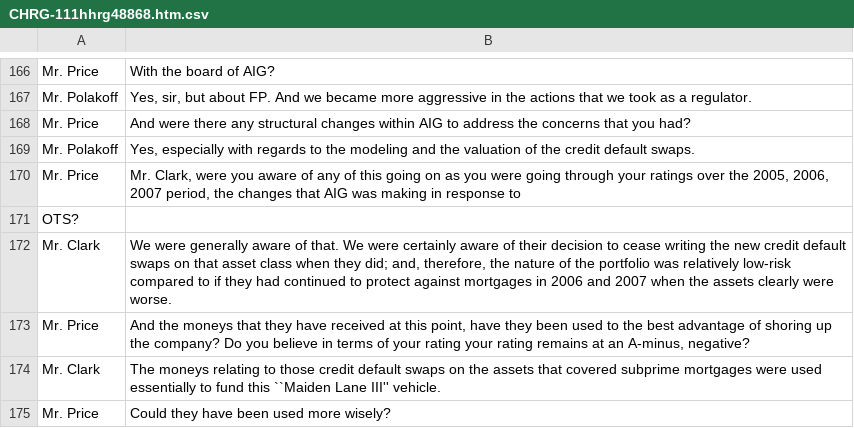
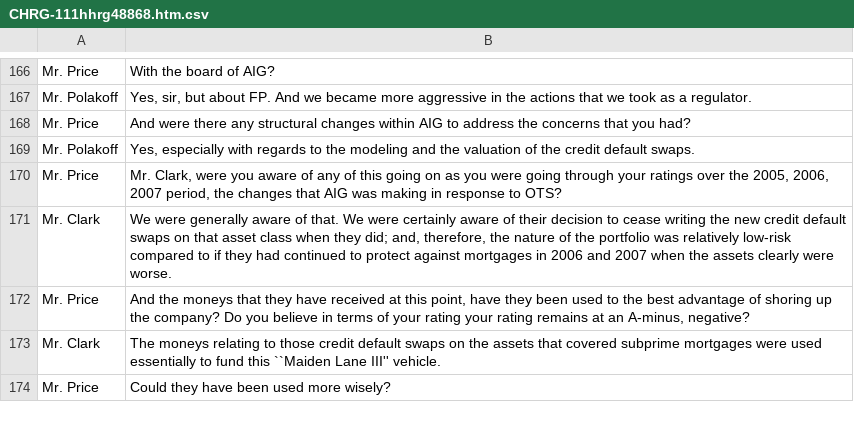
Before and after one commit to ihmc/congressional_hearings, a CSV file: data/CongressionalHearings/Dodd-Frank/CHRG-111hhrg48868/CHRG-111hhrg48868.htm.csv, drawn as a sheet; only a part is shown, gaps mark what is left out.

```diff
--- a/data/CongressionalHearings/Dodd-Frank/CHRG-111hhrg48868/CHRG-111hhrg48868.htm.csv
+++ b/data/CongressionalHearings/Dodd-Frank/CHRG-111hhrg48868/CHRG-111hhrg48868.htm.csv
@@ -169,4 +169,3 @@
 "Mr. Polakoff","Yes, especially with regards to the modeling and the valuation of the credit default swaps."
-"Mr. Price","Mr. Clark, were you aware of any of this going on as you were going through your ratings over the 2005, 2006, 2007 period, the changes that AIG was making in response to"
-"OTS?",""
+"Mr. Price","Mr. Clark, were you aware of any of this going on as you were going through your ratings over the 2005, 2006, 2007 period, the changes that AIG was making in response to OTS?"
 "Mr. Clark","We were generally aware of that. We were certainly aware of their decision to cease writing the new credit default swaps on that asset class when they did; and, therefore, the nature of the portfolio was relatively low-risk compared to if they had continued to protect against mortgages in 2006 and 2007 when the assets clearly were worse."
```
Also changed, not shown: data/CongressionalHearings/Dodd-Frank/CHRG-110hhrg44900/CHRG-110hhrg44900.htm.csv, data/CongressionalHearings/Dodd-Frank/CHRG-111hhrg48873/CHRG-111hhrg48873.htm.csv, 17 other files.
